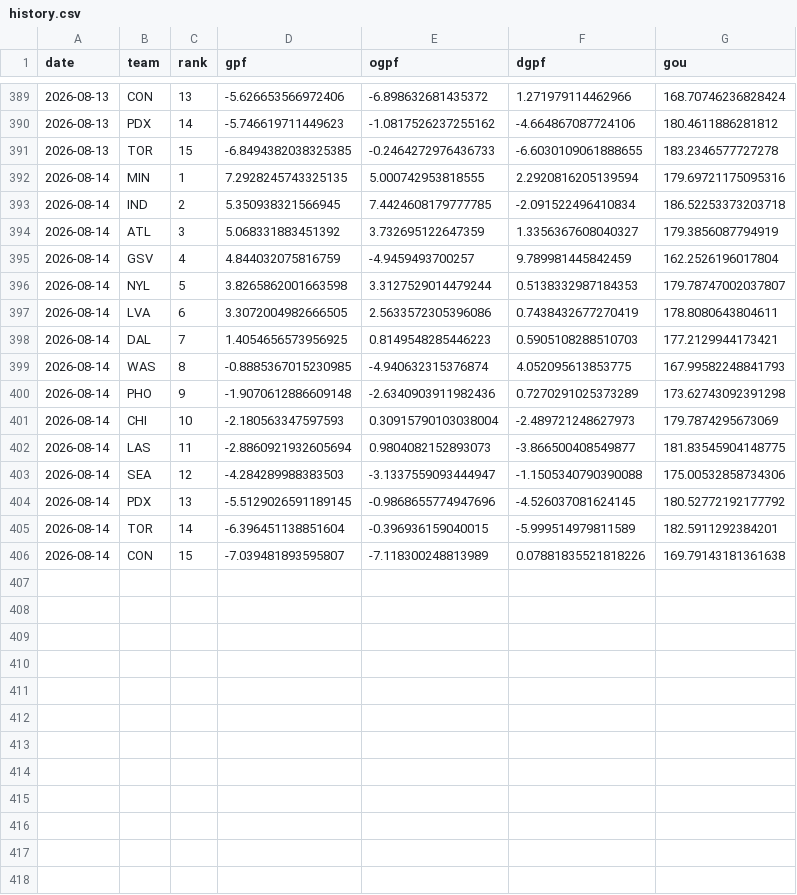
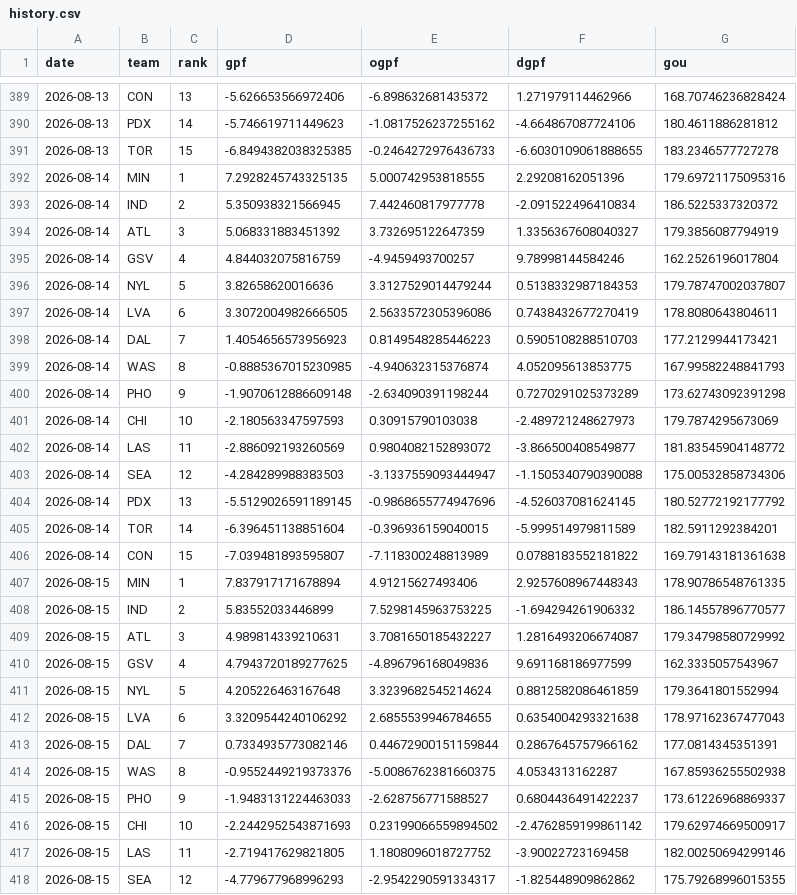
Before and after one commit to k-maaker/wnba-rankings, a CSV file: data/history.csv, drawn as a sheet; only a part is shown, gaps mark what is left out; the diff covers the shown part only.

```diff
--- a/data/history.csv
+++ b/data/history.csv
@@ -391,13 +391,13 @@ date,team,rank,gpf,ogpf,dgpf,gou
 2026-08-13,TOR,15,-6.8494382038325385,-0.2464272976436733,-6.6030109061888655,183.2346577727278
-2026-08-14,MIN,1,7.2928245743325135,5.000742953818555,2.2920816205139594,179.69721175095316
-2026-08-14,IND,2,5.350938321566945,7.4424608179777785,-2.091522496410834,186.52253373203718
+2026-08-14,MIN,1,7.2928245743325135,5.000742953818555,2.29208162051396,179.69721175095316
+2026-08-14,IND,2,5.350938321566945,7.442460817977778,-2.091522496410834,186.5225337320372
 2026-08-14,ATL,3,5.068331883451392,3.732695122647359,1.3356367608040327,179.3856087794919
-2026-08-14,GSV,4,4.844032075816759,-4.9459493700257,9.789981445842459,162.2526196017804
-2026-08-14,NYL,5,3.8265862001663598,3.3127529014479244,0.5138332987184353,179.78747002037807
+2026-08-14,GSV,4,4.844032075816759,-4.9459493700257,9.78998144584246,162.2526196017804
+2026-08-14,NYL,5,3.82658620016636,3.3127529014479244,0.5138332987184353,179.78747002037807
 2026-08-14,LVA,6,3.3072004982666505,2.5633572305396086,0.7438432677270419,178.8080643804611
-2026-08-14,DAL,7,1.4054656573956925,0.8149548285446223,0.5905108288510703,177.2129944173421
+2026-08-14,DAL,7,1.4054656573956923,0.8149548285446223,0.5905108288510703,177.2129944173421
 2026-08-14,WAS,8,-0.8885367015230985,-4.940632315376874,4.052095613853775,167.99582248841793
-2026-08-14,PHO,9,-1.9070612886609148,-2.6340903911982436,0.7270291025373289,173.62743092391298
-2026-08-14,CHI,10,-2.180563347597593,0.30915790103038004,-2.489721248627973,179.7874295673069
-2026-08-14,LAS,11,-2.8860921932605694,0.9804082152893073,-3.866500408549877,181.83545904148775
+2026-08-14,PHO,9,-1.9070612886609148,-2.634090391198244,0.7270291025373289,173.62743092391298
+2026-08-14,CHI,10,-2.180563347597593,0.30915790103038,-2.489721248627973,179.7874295673069
+2026-08-14,LAS,11,-2.886092193260569,0.9804082152893072,-3.866500408549877,181.83545904148772
 2026-08-14,SEA,12,-4.284289988383503,-3.1337559093444947,-1.1505340790390088,175.00532858734306
@@ -405,2 +405,14 @@ date,team,rank,gpf,ogpf,dgpf,gou
 2026-08-14,TOR,14,-6.396451138851604,-0.396936159040015,-5.999514979811589,182.5911292384201
-2026-08-14,CON,15,-7.039481893595807,-7.118300248813989,0.07881835521818226,169.79143181361638
+2026-08-14,CON,15,-7.039481893595807,-7.118300248813989,0.0788183552181822,169.79143181361638
+2026-08-15,MIN,1,7.837917171678894,4.91215627493406,2.9257608967448343,178.90786548761335
+2026-08-15,IND,2,5.83552033446899,7.5298145963753225,-1.694294261906332,186.14557896770577
+2026-08-15,ATL,3,4.989814339210631,3.7081650185432227,1.2816493206674087,179.34798580729992
+2026-08-15,GSV,4,4.7943720189277625,-4.896796168049836,9.691168186977599,162.3335057543967
+2026-08-15,NYL,5,4.205226463167648,3.3239682545214624,0.8812582086461859,179.3641801552994
+2026-08-15,LVA,6,3.3209544240106292,2.6855539946784655,0.6354004293321638,178.97162367477043
+2026-08-15,DAL,7,0.7334935773082146,0.44672900151159844,0.2867645757966162,177.0814345351391
+2026-08-15,WAS,8,-0.9552449219373376,-5.0086762381660375,4.0534313162287,167.85936255502938
+2026-08-15,PHO,9,-1.9483131224463033,-2.628756771588527,0.6804436491422237,173.61226968869337
+2026-08-15,CHI,10,-2.2442952543871693,0.23199066559894502,-2.4762859199861142,179.62974669500917
+2026-08-15,LAS,11,-2.719417629821805,1.1808096018727752,-3.90022723169458,182.00250694299146
+2026-08-15,SEA,12,-4.779677968996293,-2.9542290591334317,-1.825448909862862,175.79268996015355
```
Also changed, not shown: 3 added rows elsewhere in this file, data/games.csv, docs/rankings.csv, 3 other files.
